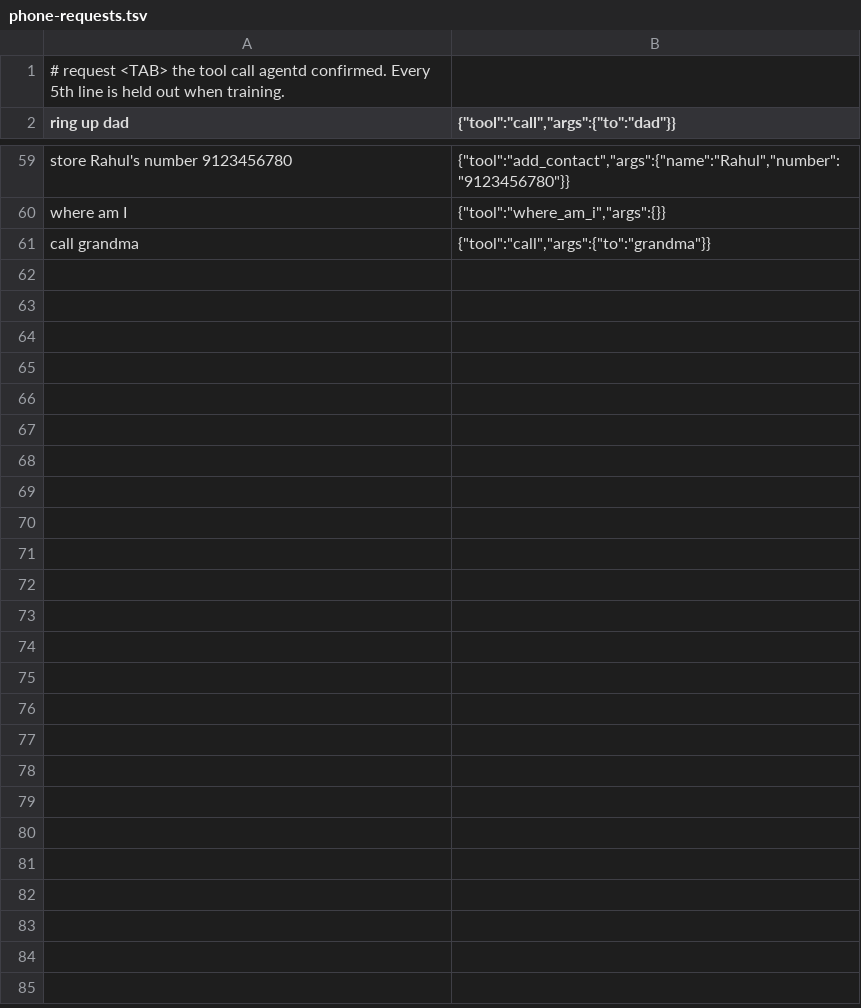
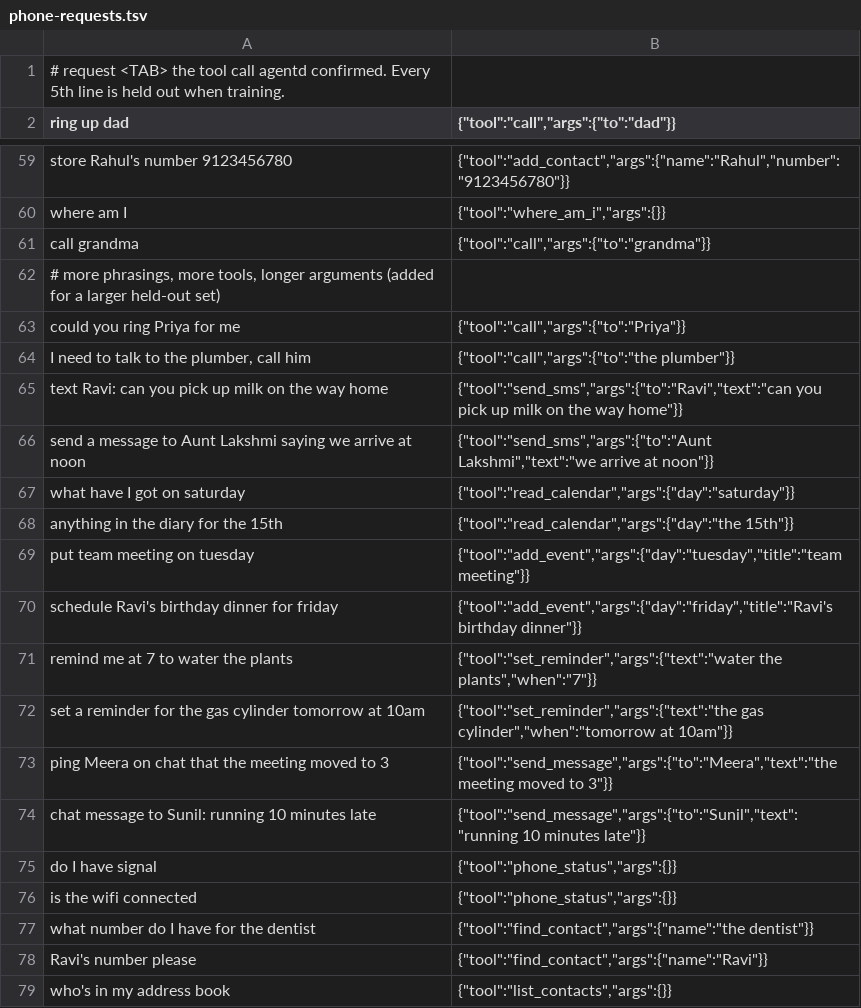
Before and after one commit to olapwriter-prog/agenticOS, a TSV file: crates/infer/examples/phone-requests.tsv, drawn as a sheet; only a part is shown, gaps mark what is left out; the diff covers the shown part only; the diff names each change by its address in the sheet, - before the commit and + after, or states it on an @@ line.

```diff
--- a/crates/infer/examples/phone-requests.tsv
+++ b/crates/infer/examples/phone-requests.tsv
+row 62: # more phrasings, more tools, longer arguments (added for a larger held-out set)
+row 63: could you ring Priya for me | {"tool":"call","args":{"to":"Priya"}}
+row 64: I need to talk to the plumber, call him | {"tool":"call","args":{"to":"the plumber"}}
+row 65: text Ravi: can you pick up milk on the way home | {"tool":"send_sms","args":{"to":"Ravi","text":"can you pick up milk on the way home"}}
+row 66: send a message to Aunt Lakshmi saying we arrive at noon | {"tool":"send_sms","args":{"to":"Aunt Lakshmi","text":"we arrive at noon"}}
+row 67: what have I got on saturday | {"tool":"read_calendar","args":{"day":"saturday"}}
+row 68: anything in the diary for the 15th | {"tool":"read_calendar","args":{"day":"the 15th"}}
+row 69: put team meeting on tuesday | {"tool":"add_event","args":{"day":"tuesday","title":"team meeting"}}
+row 70: schedule Ravi's birthday dinner for friday | {"tool":"add_event","args":{"day":"friday","title":"Ravi's birthday dinner"}}
+row 71: remind me at 7 to water the plants | {"tool":"set_reminder","args":{"text":"water the plants","when":"7"}}
+row 72: set a reminder for the gas cylinder tomorrow at 10am | {"tool":"set_reminder","args":{"text":"the gas cylinder","when":"tomorrow at 10am"}}
+row 73: ping Meera on chat that the meeting moved to 3 | {"tool":"send_message","args":{"to":"Meera","text":"the meeting moved to 3"}}
+row 74: chat message to Sunil: running 10 minutes late | {"tool":"send_message","args":{"to":"Sunil","text":"running 10 minutes late"}}
+row 75: do I have signal | {"tool":"phone_status","args":{}}
+row 76: is the wifi connected | {"tool":"phone_status","args":{}}
+row 77: what number do I have for the dentist | {"tool":"find_contact","args":{"name":"the dentist"}}
+row 78: Ravi's number please | {"tool":"find_contact","args":{"name":"Ravi"}}
+row 79: who's in my address book | {"tool":"list_contacts","args":{}}
```
Also changed, not shown: 43 added rows elsewhere in this file, 6 other files.
